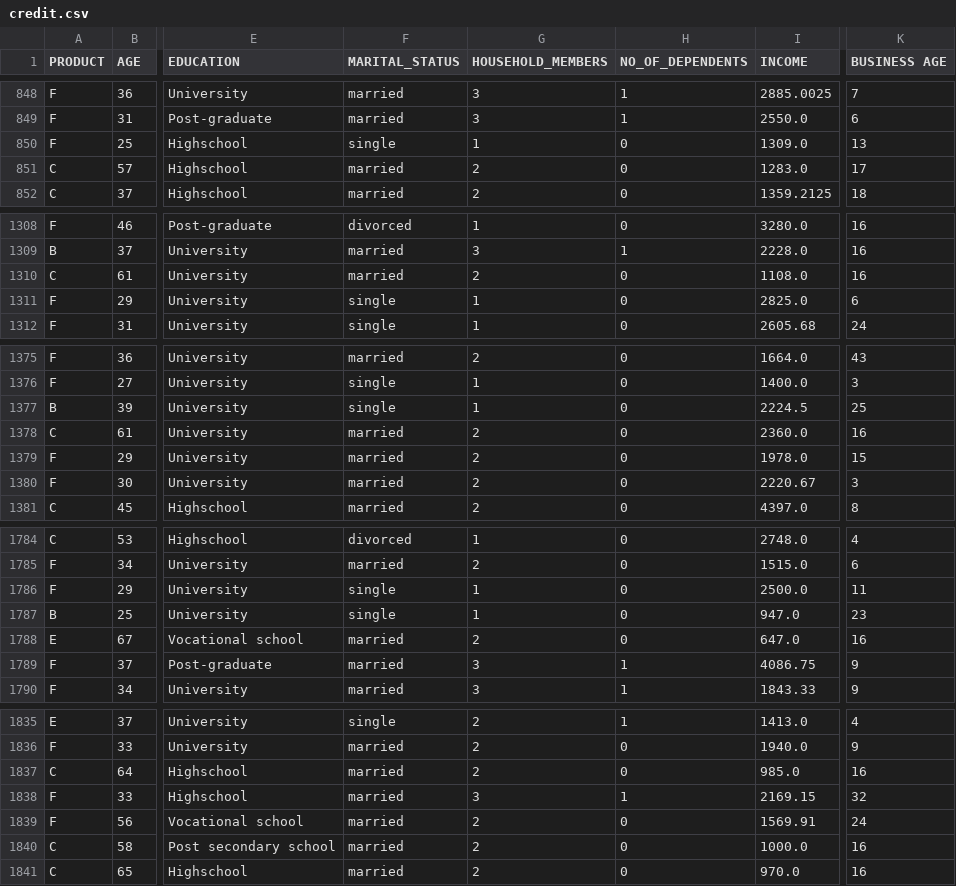
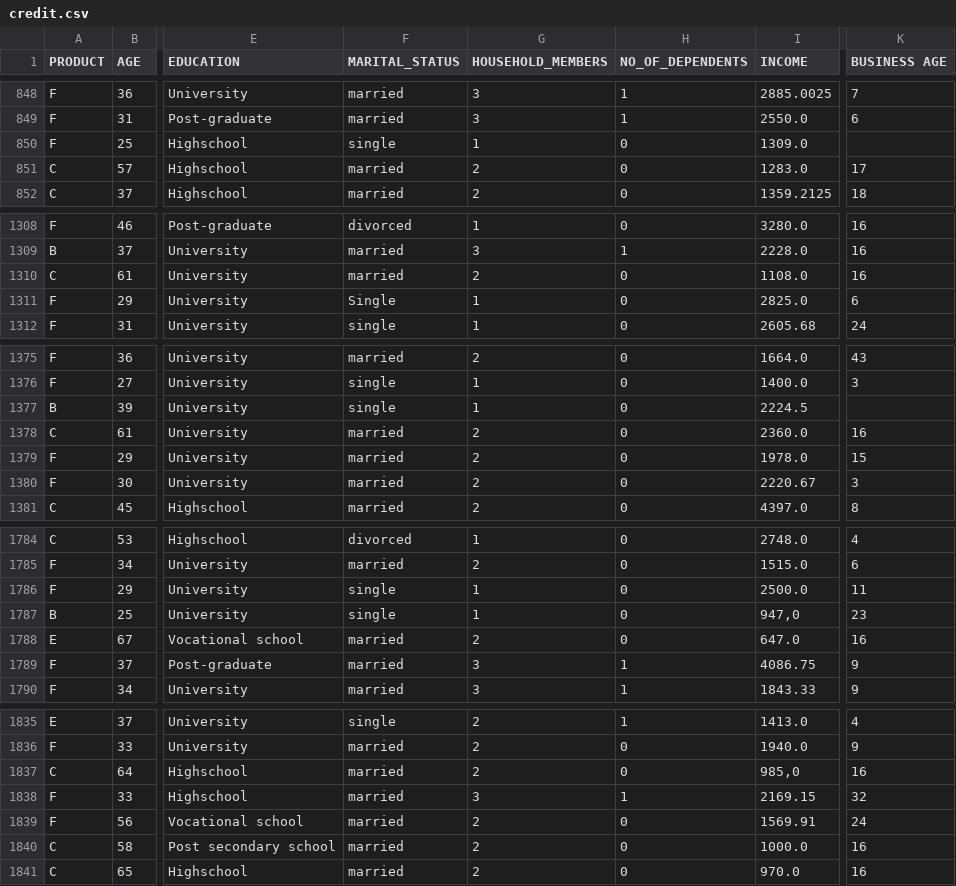
Before and after one commit to UserKrzysztof/AutoML-projekt-2, a CSV file: example/data/credit.csv, drawn as a sheet; only a part is shown, gaps mark what is left out; the diff covers the shown part only; the diff names each change by its address in the sheet, - before the commit and + after, or states it on an @@ line.

```diff
--- a/example/data/credit.csv
+++ b/example/data/credit.csv
-K850 (BUSINESS AGE): 13
+K850 (BUSINESS AGE): (empty)
-F1311 (MARITAL_STATUS): single
+F1311 (MARITAL_STATUS): Single
-K1377 (BUSINESS AGE): 25
+K1377 (BUSINESS AGE): (empty)
-I1787 (INCOME): 947.0
+I1787 (INCOME): 947,0
-I1837 (INCOME): 985.0
+I1837 (INCOME): 985,0
```
Also changed, not shown: 38 edited cells elsewhere in this file.
